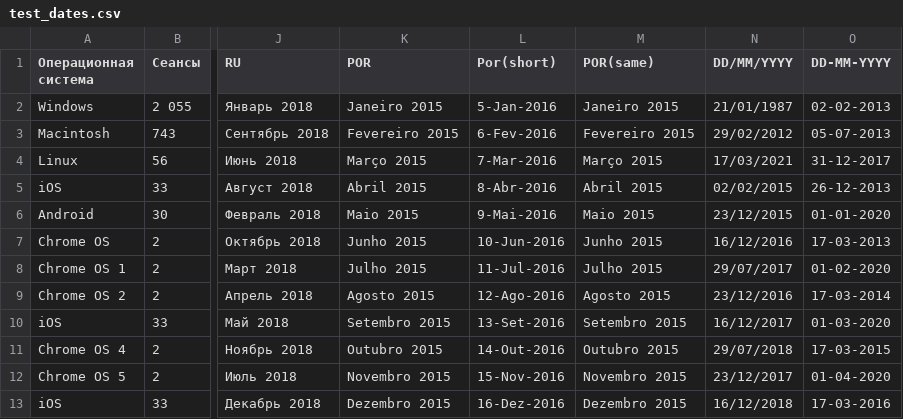
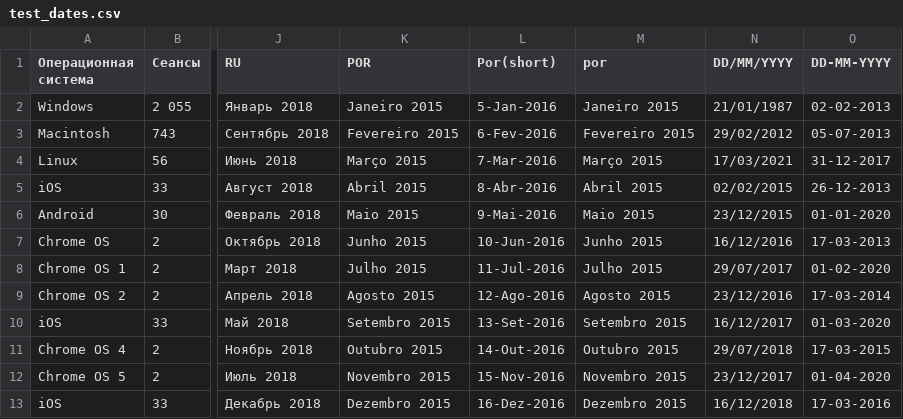
Before and after one commit to katesemikova/test-docs, a CSV file: test_dates.csv, drawn as a sheet; only a part is shown, gaps mark what is left out; the diff names each change by its address in the sheet, - before the commit and + after, or states it on an @@ line.

Commit message:
Update test_dates.csv

```diff
--- a/test_dates.csv
+++ b/test_dates.csv
-M1: POR(same)
+M1: por
```
